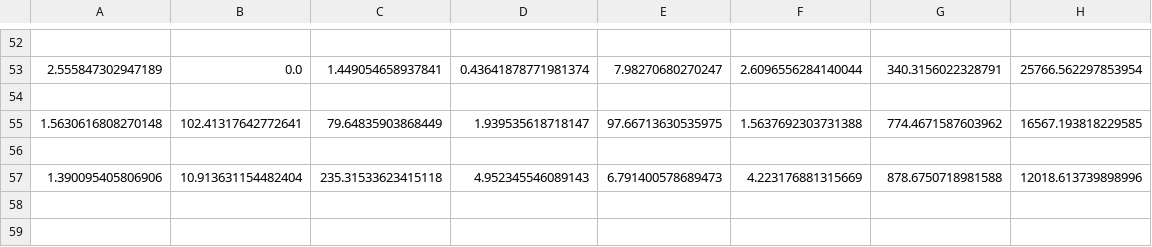
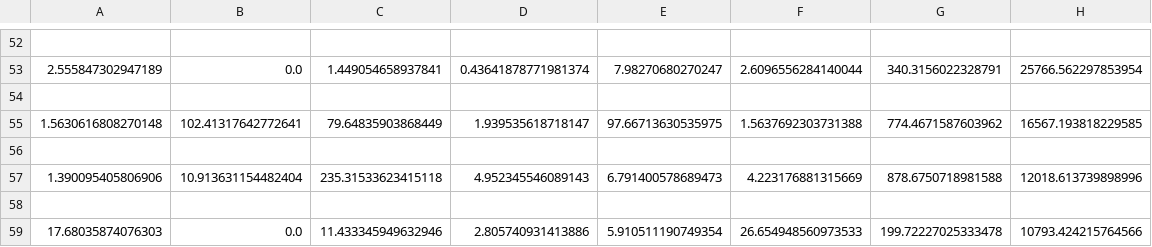
Before and after one commit to axillus/Kandidat2020, a CSV file: Optimering_viktad_model_1_k5_k3.csv, drawn as a sheet; only a part is shown, gaps mark what is left out; the diff names each change by its address in the sheet, - before the commit and + after, or states it on an @@ line.

Commit message:
Update Optimering_viktad_model_1_k5_k3.csv

```diff
--- a/Optimering_viktad_model_1_k5_k3.csv
+++ b/Optimering_viktad_model_1_k5_k3.csv
+row 58: (empty)
+row 59: 17.68035874076303 | 0.0 | 11.433345949632946 | 2.805740931413886 | 5.910511190749354 | 26.654948560973533 | 199.72227025333478 | 10793.424215764566
```
